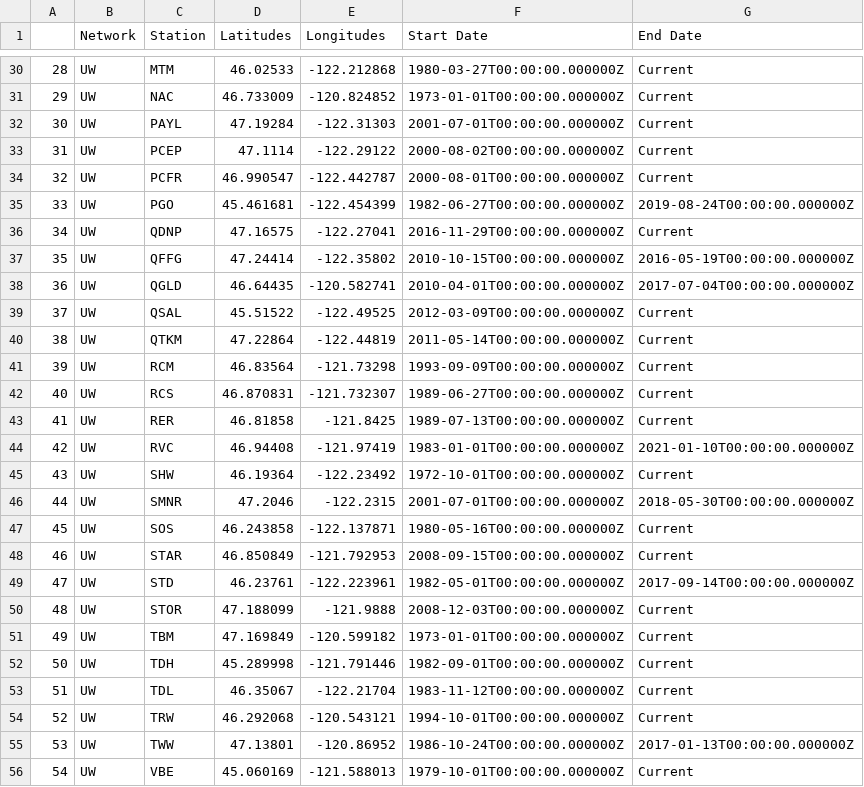
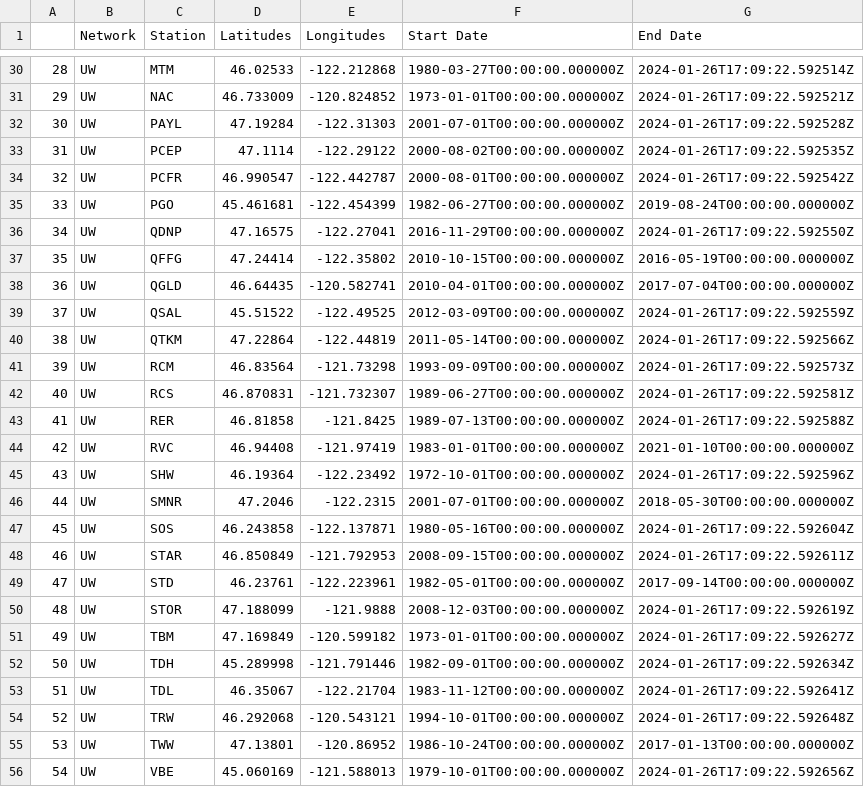
Before and after one commit to geothomaslee/Mapping_Resources, a CSV file: Stations_To_Correlate.csv, drawn as a sheet; only a part is shown, gaps mark what is left out; the diff covers the shown part only.

```diff
--- a/Stations_To_Correlate.csv
+++ b/Stations_To_Correlate.csv
@@ -30,27 +30,27 @@
-28,UW,MTM,46.02533,-122.212868,1980-03-27T00:00:00.000000Z,Current
-29,UW,NAC,46.733009,-120.824852,1973-01-01T00:00:00.000000Z,Current
-30,UW,PAYL,47.19284,-122.31303,2001-07-01T00:00:00.000000Z,Current
-31,UW,PCEP,47.1114,-122.29122,2000-08-02T00:00:00.000000Z,Current
-32,UW,PCFR,46.990547,-122.442787,2000-08-01T00:00:00.000000Z,Current
+28,UW,MTM,46.02533,-122.212868,1980-03-27T00:00:00.000000Z,2024-01-26T17:09:22.592514Z
+29,UW,NAC,46.733009,-120.824852,1973-01-01T00:00:00.000000Z,2024-01-26T17:09:22.592521Z
+30,UW,PAYL,47.19284,-122.31303,2001-07-01T00:00:00.000000Z,2024-01-26T17:09:22.592528Z
+31,UW,PCEP,47.1114,-122.29122,2000-08-02T00:00:00.000000Z,2024-01-26T17:09:22.592535Z
+32,UW,PCFR,46.990547,-122.442787,2000-08-01T00:00:00.000000Z,2024-01-26T17:09:22.592542Z
 33,UW,PGO,45.461681,-122.454399,1982-06-27T00:00:00.000000Z,2019-08-24T00:00:00.000000Z
-34,UW,QDNP,47.16575,-122.27041,2016-11-29T00:00:00.000000Z,Current
+34,UW,QDNP,47.16575,-122.27041,2016-11-29T00:00:00.000000Z,2024-01-26T17:09:22.592550Z
 35,UW,QFFG,47.24414,-122.35802,2010-10-15T00:00:00.000000Z,2016-05-19T00:00:00.000000Z
 36,UW,QGLD,46.64435,-120.582741,2010-04-01T00:00:00.000000Z,2017-07-04T00:00:00.000000Z
-37,UW,QSAL,45.51522,-122.49525,2012-03-09T00:00:00.000000Z,Current
-38,UW,QTKM,47.22864,-122.44819,2011-05-14T00:00:00.000000Z,Current
-39,UW,RCM,46.83564,-121.73298,1993-09-09T00:00:00.000000Z,Current
-40,UW,RCS,46.870831,-121.732307,1989-06-27T00:00:00.000000Z,Current
-41,UW,RER,46.81858,-121.8425,1989-07-13T00:00:00.000000Z,Current
+37,UW,QSAL,45.51522,-122.49525,2012-03-09T00:00:00.000000Z,2024-01-26T17:09:22.592559Z
+38,UW,QTKM,47.22864,-122.44819,2011-05-14T00:00:00.000000Z,2024-01-26T17:09:22.592566Z
+39,UW,RCM,46.83564,-121.73298,1993-09-09T00:00:00.000000Z,2024-01-26T17:09:22.592573Z
+40,UW,RCS,46.870831,-121.732307,1989-06-27T00:00:00.000000Z,2024-01-26T17:09:22.592581Z
+41,UW,RER,46.81858,-121.8425,1989-07-13T00:00:00.000000Z,2024-01-26T17:09:22.592588Z
 42,UW,RVC,46.94408,-121.97419,1983-01-01T00:00:00.000000Z,2021-01-10T00:00:00.000000Z
-43,UW,SHW,46.19364,-122.23492,1972-10-01T00:00:00.000000Z,Current
+43,UW,SHW,46.19364,-122.23492,1972-10-01T00:00:00.000000Z,2024-01-26T17:09:22.592596Z
 44,UW,SMNR,47.2046,-122.2315,2001-07-01T00:00:00.000000Z,2018-05-30T00:00:00.000000Z
-45,UW,SOS,46.243858,-122.137871,1980-05-16T00:00:00.000000Z,Current
-46,UW,STAR,46.850849,-121.792953,2008-09-15T00:00:00.000000Z,Current
+45,UW,SOS,46.243858,-122.137871,1980-05-16T00:00:00.000000Z,2024-01-26T17:09:22.592604Z
+46,UW,STAR,46.850849,-121.792953,2008-09-15T00:00:00.000000Z,2024-01-26T17:09:22.592611Z
 47,UW,STD,46.23761,-122.223961,1982-05-01T00:00:00.000000Z,2017-09-14T00:00:00.000000Z
-48,UW,STOR,47.188099,-121.9888,2008-12-03T00:00:00.000000Z,Current
-49,UW,TBM,47.169849,-120.599182,1973-01-01T00:00:00.000000Z,Current
-50,UW,TDH,45.289998,-121.791446,1982-09-01T00:00:00.000000Z,Current
-51,UW,TDL,46.35067,-122.21704,1983-11-12T00:00:00.000000Z,Current
-52,UW,TRW,46.292068,-120.543121,1994-10-01T00:00:00.000000Z,Current
+48,UW,STOR,47.188099,-121.9888,2008-12-03T00:00:00.000000Z,2024-01-26T17:09:22.592619Z
+49,UW,TBM,47.169849,-120.599182,1973-01-01T00:00:00.000000Z,2024-01-26T17:09:22.592627Z
+50,UW,TDH,45.289998,-121.791446,1982-09-01T00:00:00.000000Z,2024-01-26T17:09:22.592634Z
+51,UW,TDL,46.35067,-122.21704,1983-11-12T00:00:00.000000Z,2024-01-26T17:09:22.592641Z
+52,UW,TRW,46.292068,-120.543121,1994-10-01T00:00:00.000000Z,2024-01-26T17:09:22.592648Z
 53,UW,TWW,47.13801,-120.86952,1986-10-24T00:00:00.000000Z,2017-01-13T00:00:00.000000Z
-54,UW,VBE,45.060169,-121.588013,1979-10-01T00:00:00.000000Z,Current
+54,UW,VBE,45.060169,-121.588013,1979-10-01T00:00:00.000000Z,2024-01-26T17:09:22.592656Z
```
Also changed, not shown: 81 edited cells elsewhere in this file, 8 other files.
